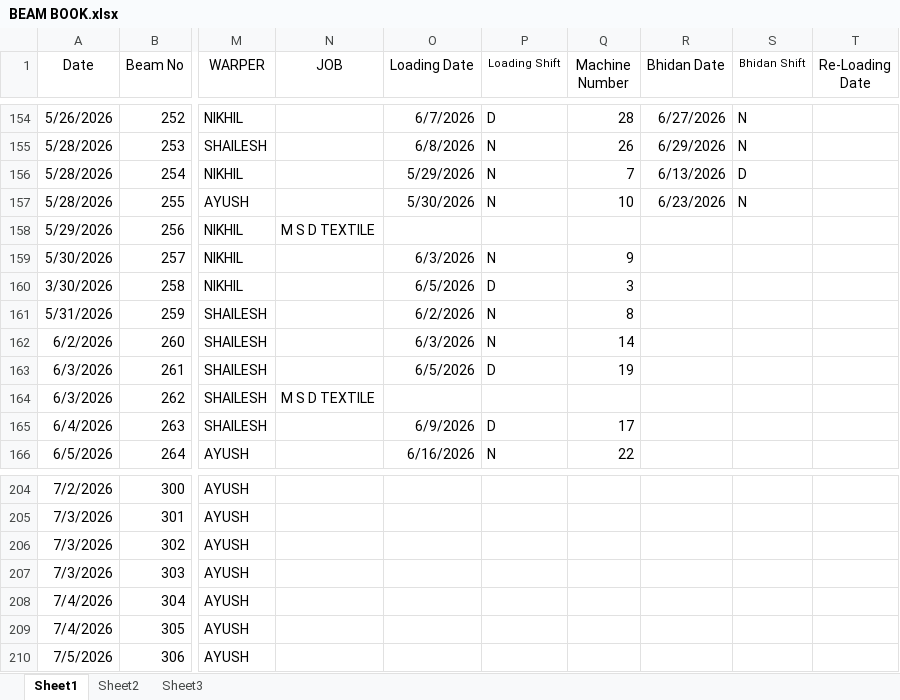
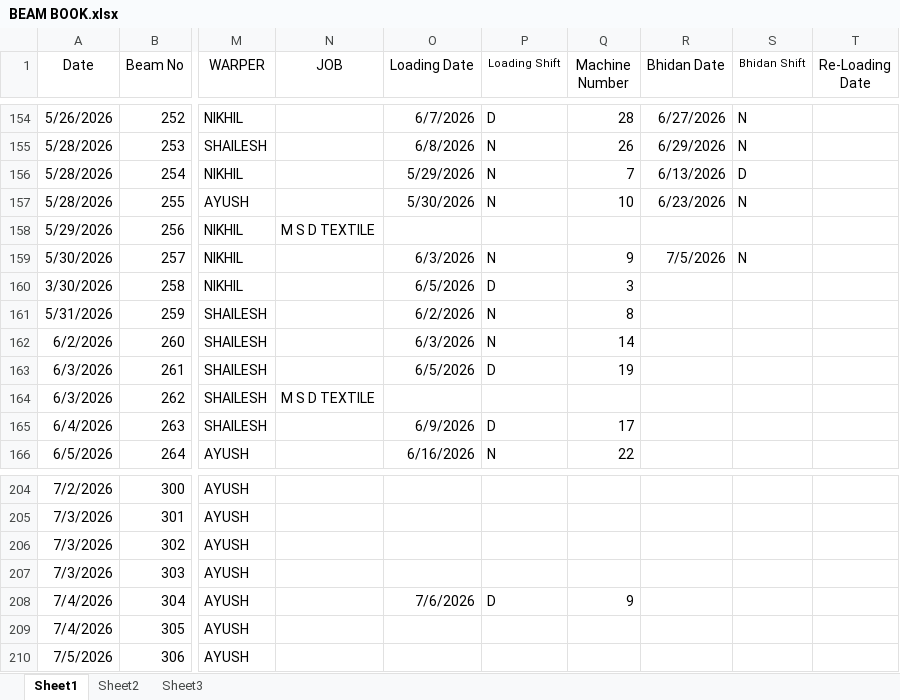
Before and after one commit to avishiki/TexWeaves, an Excel workbook: BEAM BOOK.xlsx, sheet Sheet1, drawn as a sheet; only a part is shown, gaps mark what is left out; values as stored, in another font and other column widths than the file's, no borders; the diff names each change by its address in the sheet, - before the commit and + after, or states it on an @@ line.

```diff
--- a/BEAM BOOK.xlsx (sheet Sheet1)
+++ b/BEAM BOOK.xlsx (sheet Sheet1)
-R159 (Bhidan Date): (empty)
+R159 (Bhidan Date): 7/5/2026
-S159 (Bhidan Shift): (empty)
+S159 (Bhidan Shift): N
-O208 (Loading Date): (empty)
+O208 (Loading Date): 7/6/2026
-P208 (Loading Shift): (empty)
+P208 (Loading Shift): D
-Q208 (Machine Number): (empty)
+Q208 (Machine Number): 9
```
Also changed, not shown: Cost Sheet.xlsx, JOBWORK.xlsx, 3 other files.
